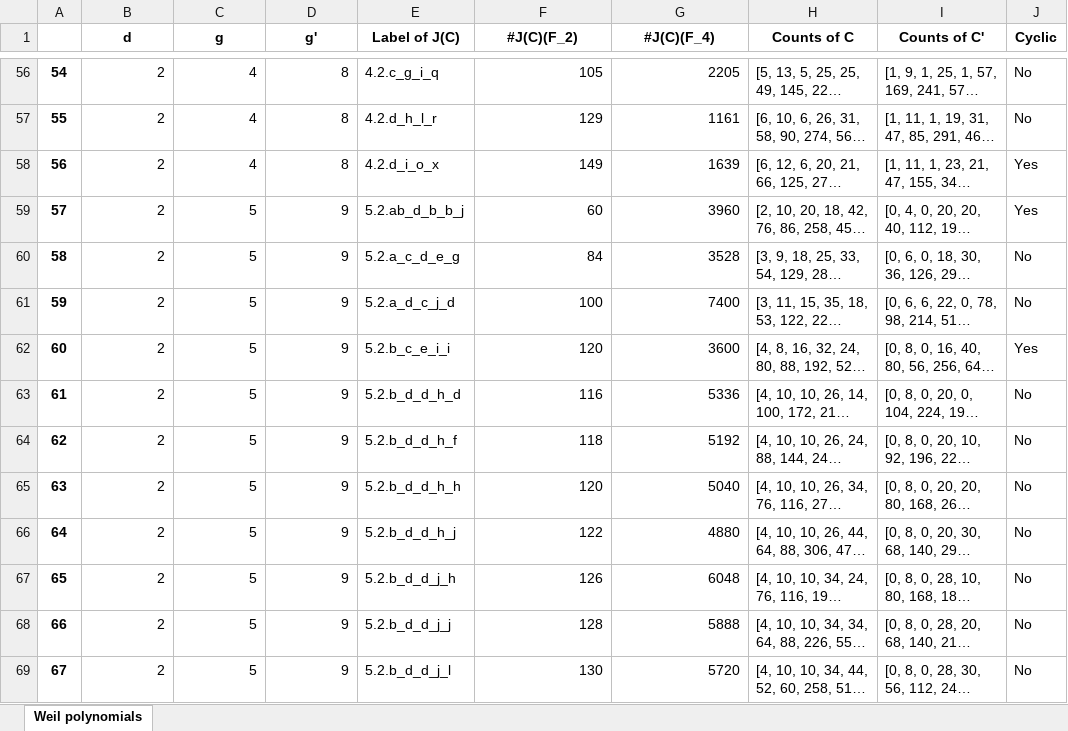
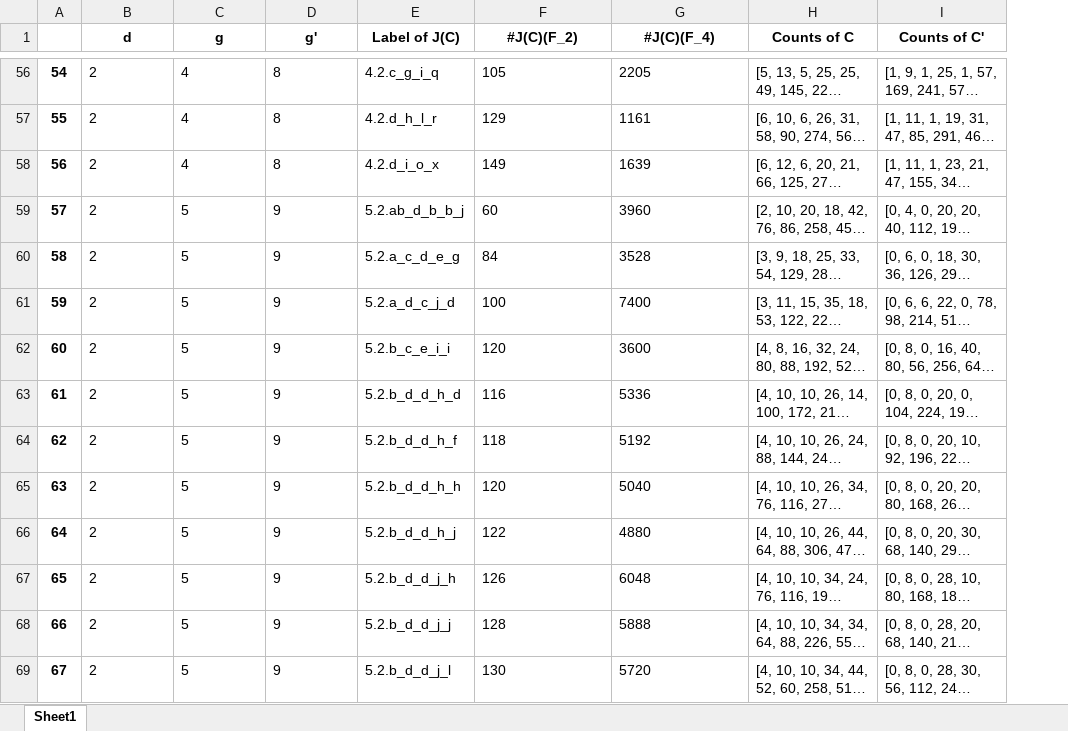
Before and after one commit to kedlaya/same-class-number, an Excel workbook: Shared/polys.xlsx, sheet Sheet1, drawn as a sheet; only a part is shown, gaps mark what is left out; long unchanged cells end in …; values as stored, in another font and other column widths than the file's, no borders; the diff covers the shown part only; the diff names each change by its address in the sheet, - before the commit and + after, or states it on an @@ line.

```diff
--- a/Shared/polys.xlsx (sheet Sheet1)
+++ b/Shared/polys.xlsx (sheet Sheet1)
-sheet tab: Weil polynomials
+sheet tab: Sheet1
-column J (Cyclic), rows 56-69: No | No | Yes | Yes | No | No | Yes | No | No | No | No | No | No | No
-B56:D69 alignment: right
+B56:D69 alignment: left
-F56:G69 alignment: right
+F56:G69 alignment: left
```
Also changed, not shown: 4 removed rows, cell formats and row numbers in column A elsewhere in this sheet, 17 other files.
